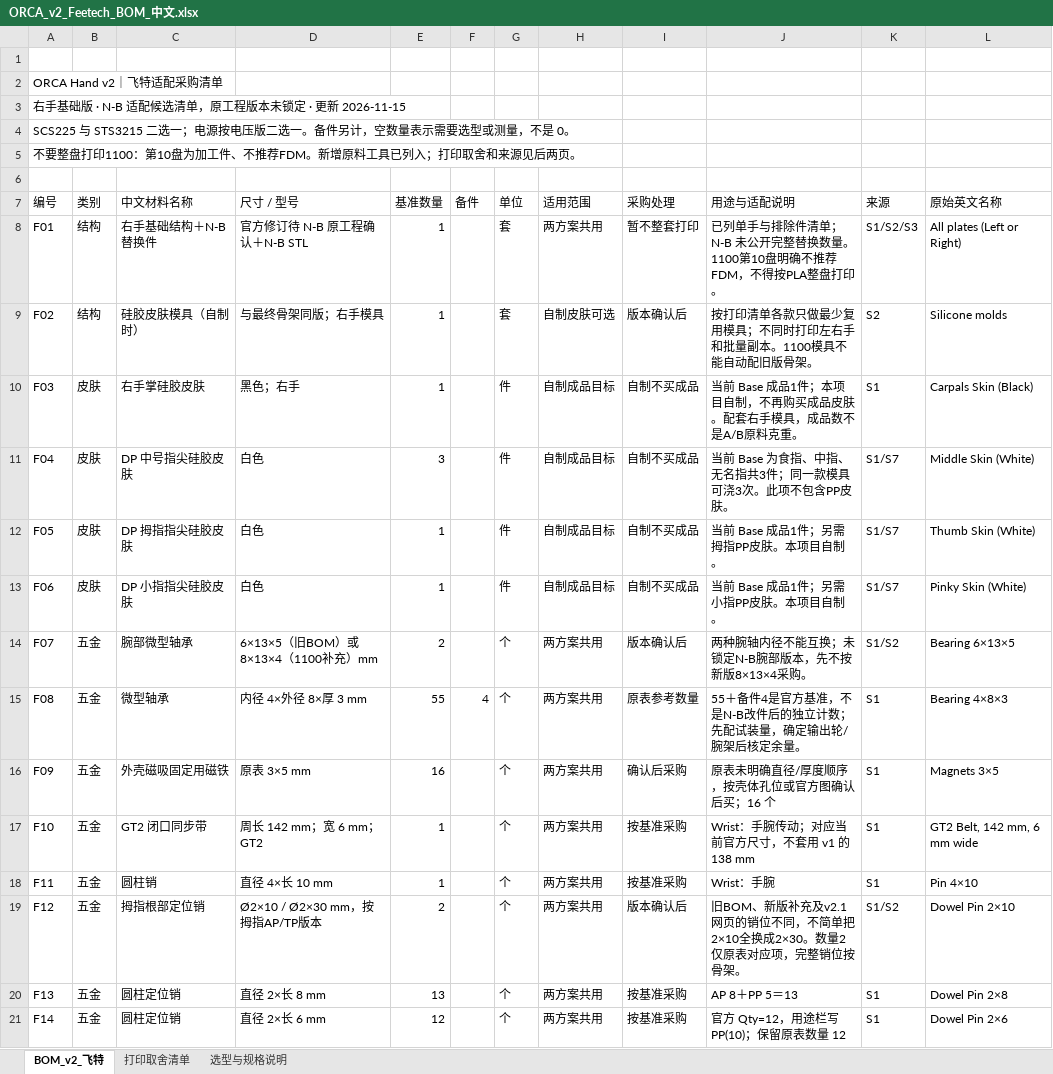
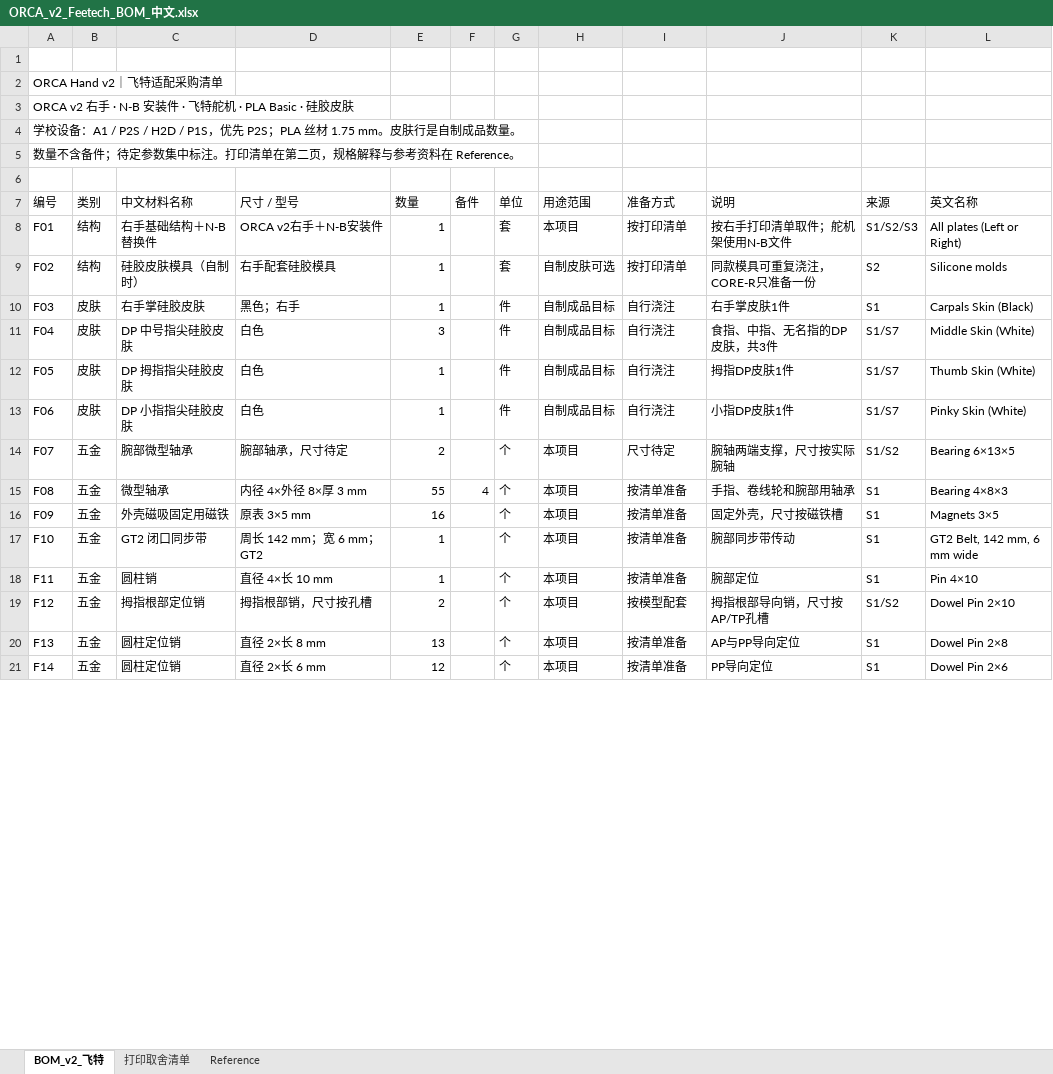
Before and after one commit to LinkisLethe/ORCA-Hand-v2-Project, an Excel workbook: hardware/bom/ORCA_v2_Feetech_BOM_中文.xlsx, sheet BOM_v2_飞特, drawn as a sheet; only a part is shown; values as stored, in another font and other column widths than the file's, no cell formats; table styles not drawn; the diff covers the shown part only; the diff names each change by its address in the sheet, - before the commit and + after, or states it on an @@ line.

Commit message:
Focus documents on selected build and consolidate references

```diff
--- a/hardware/bom/ORCA_v2_Feetech_BOM_中文.xlsx (sheet BOM_v2_飞特)
+++ b/hardware/bom/ORCA_v2_Feetech_BOM_中文.xlsx (sheet BOM_v2_飞特)
-sheet tab: 选型与规格说明
+sheet tab: Reference
-A3 (编号): 右手基础版 · N-B 适配候选清单，原工程版本未锁定 · 更新 2026-11-15
+A3 (编号): ORCA v2 右手 · N-B 安装件 · 飞特舵机 · PLA Basic · 硅胶皮肤
-A4 (编号): SCS225 与 STS3215 二选一；电源按电压版二选一。备件另计，空数量表示需要选型或测量，不是 0。
+A4 (编号): 学校设备：A1 / P2S / H2D / P1S，优先 P2S；PLA 丝材 1.75 mm。皮肤行是自制成品数量。
-A5 (编号): 不要整盘打印1100：第10盘为加工件、不推荐FDM。新增原料工具已列入；打印取舍和来源见后两页。
+A5 (编号): 数量不含备件；待定参数集中标注。打印清单在第二页，规格解释与参考资料在 Reference。
-E7: 基准数量
+E7: 数量
-H7: 适用范围
+H7: 用途范围
-I7: 采购处理
+I7: 准备方式
-J7: 用途与适配说明
+J7: 说明
-L7: 原始英文名称
+L7: 英文名称
-D8 (尺寸 / 型号): 官方修订待 N-B 原工程确认＋N-B STL
+D8 (尺寸 / 型号): ORCA v2右手＋N-B安装件
-H8 (用途范围): 两方案共用
+H8 (用途范围): 本项目
-I8 (准备方式): 暂不整套打印
+I8 (准备方式): 按打印清单
-J8 (说明): 已列单手与排除件清单；N-B 未公开完整替换数量。1100第10盘明确不推荐FDM，不得按PLA整盘打印。
+J8 (说明): 按右手打印清单取件；舵机架使用N-B文件
-D9 (尺寸 / 型号): 与最终骨架同版；右手模具
+D9 (尺寸 / 型号): 右手配套硅胶模具
-I9 (准备方式): 版本确认后
+I9 (准备方式): 按打印清单
-J9 (说明): 按打印清单各款只做最少复用模具；不同时打印左右手和批量副本。1100模具不能自动配旧版骨架。
+J9 (说明): 同款模具可重复浇注，CORE-R只准备一份
-I10:I13 (准备方式): 自制不买成品
+I10:I13 (准备方式): 自行浇注
-J10 (说明): 当前 Base 成品1件；本项目自制，不再购买成品皮肤。配套右手模具，成品数不是A/B原料克重。
+J10 (说明): 右手掌皮肤1件
-J11 (说明): 当前 Base 为食指、中指、无名指共3件；同一款模具可浇3次。此项不包含PP皮肤。
+J11 (说明): 食指、中指、无名指的DP皮肤，共3件
-J12 (说明): 当前 Base 成品1件；另需拇指PP皮肤。本项目自制。
+J12 (说明): 拇指DP皮肤1件
-J13 (说明): 当前 Base 成品1件；另需小指PP皮肤。本项目自制。
+J13 (说明): 小指DP皮肤1件
-D14 (尺寸 / 型号): 6×13×5（旧BOM）或8×13×4（1100补充）mm
+D14 (尺寸 / 型号): 腕部轴承，尺寸待定
-H14:H21 (用途范围): 两方案共用
+H14:H21 (用途范围): 本项目
-I14 (准备方式): 版本确认后
+I14 (准备方式): 尺寸待定
-J14 (说明): 两种腕轴内径不能互换；未锁定N-B腕部版本，先不按新版8×13×4采购。
+J14 (说明): 腕轴两端支撑，尺寸按实际腕轴
-I15 (准备方式): 原表参考数量
+I15 (准备方式): 按清单准备
-J15 (说明): 55＋备件4是官方基准，不是N-B改件后的独立计数；先配试装量，确定输出轮/腕架后核定余量。
+J15 (说明): 手指、卷线轮和腕部用轴承
-I16 (准备方式): 确认后采购
+I16 (准备方式): 按清单准备
-J16 (说明): 原表未明确直径/厚度顺序，按壳体孔位或官方图确认后买；16 个
+J16 (说明): 固定外壳，尺寸按磁铁槽
-I17:I18 (准备方式): 按基准采购
+I17:I18 (准备方式): 按清单准备
-J17 (说明): Wrist：手腕传动；对应当前官方尺寸，不套用 v1 的 138 mm
+J17 (说明): 腕部同步带传动
-J18 (说明): Wrist：手腕
+J18 (说明): 腕部定位
-D19 (尺寸 / 型号): Ø2×10 / Ø2×30 mm，按拇指AP/TP版本
+D19 (尺寸 / 型号): 拇指根部销，尺寸按孔槽
-I19 (准备方式): 版本确认后
+I19 (准备方式): 按模型配套
-J19 (说明): 旧BOM、新版补充及v2.1网页的销位不同，不简单把2×10全换成2×30。数量2仅原表对应项，完整销位按骨架。
+J19 (说明): 拇指根部导向销，尺寸按AP/TP孔槽
-I20:I21 (准备方式): 按基准采购
+I20:I21 (准备方式): 按清单准备
-J20 (说明): AP 8＋PP 5＝13
+J20 (说明): AP与PP导向定位
-J21 (说明): 官方 Qty=12，用途栏写 PP(10)；保留原表数量 12
+J21 (说明): PP导向定位
```
Also changed, not shown: 6 removed rows and 116 edited cells elsewhere in this sheet, sheet 打印取舍清单, sheet Reference, cell formats, 9 other files.
